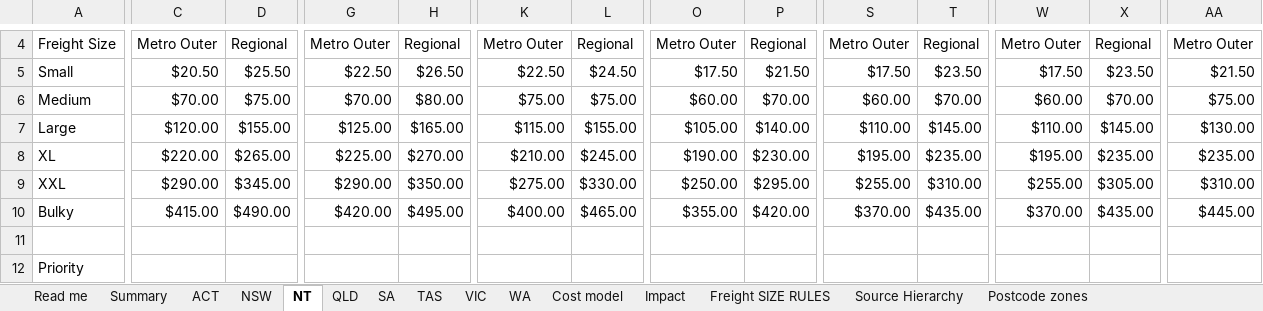
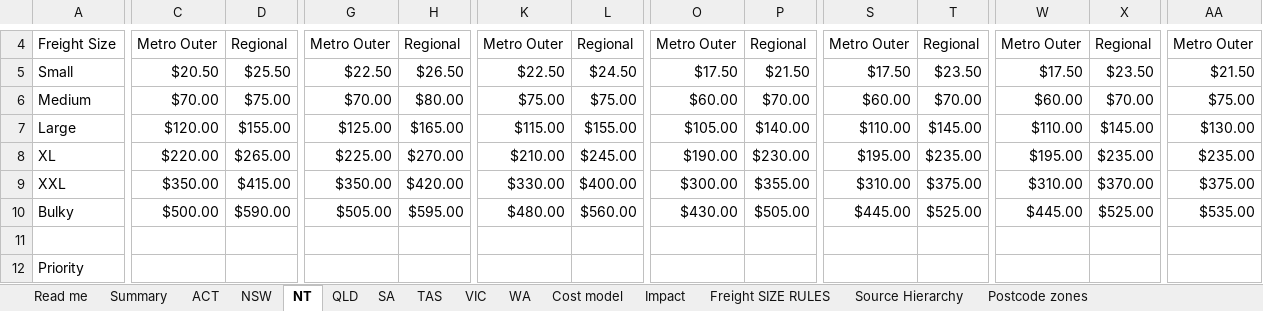
Before and after one commit to jakevandaalen-ux/aus-freight, an Excel workbook: docs/RRG Website Shipping AU - proposed rates with Bulky OCT 2026.xlsx, sheet NT, drawn as a sheet; only a part is shown, gaps mark what is left out; values as stored, in another font and other column widths than the file's, no cell formats; the diff covers the shown part only; the diff names each change by its address in the sheet, - before the commit and + after, or states it on an @@ line.

```diff
--- a/docs/RRG Website Shipping AU - proposed rates with Bulky OCT 2026.xlsx (sheet NT)
+++ b/docs/RRG Website Shipping AU - proposed rates with Bulky OCT 2026.xlsx (sheet NT)
-C9: $290.00
+C9: $350.00
-D9: $345.00
+D9: $415.00
-G9: $290.00
+G9: $350.00
-H9: $350.00
+H9: $420.00
-K9: $275.00
+K9: $330.00
-L9: $330.00
+L9: $400.00
-O9: $250.00
+O9: $300.00
-P9: $295.00
+P9: $355.00
-S9: $255.00
+S9: $310.00
-T9: $310.00
+T9: $375.00
-W9: $255.00
+W9: $310.00
-X9: $305.00
+X9: $370.00
-AA9: $310.00
+AA9: $375.00
-C10: $415.00
+C10: $500.00
-D10: $490.00
+D10: $590.00
-G10: $420.00
+G10: $505.00
-H10: $495.00
+H10: $595.00
-K10: $400.00
+K10: $480.00
-L10: $465.00
+L10: $560.00
-O10: $355.00
+O10: $430.00
-P10: $420.00
+P10: $505.00
-S10: $370.00
+S10: $445.00
-T10: $435.00
+T10: $525.00
-W10: $370.00
+W10: $445.00
-X10: $435.00
+X10: $525.00
-AA10: $445.00
+AA10: $535.00
```
Also changed, not shown: 2 edited cells elsewhere in this sheet, sheet Cost model, sheet ACT, sheet VIC, sheet NSW, sheet SA, sheet QLD, 5 more sheets, cell formats, formulas that keep their value, docs/RRG Website Shipping AU - proposed rates OCT 2026.xlsx, 4 other files.
